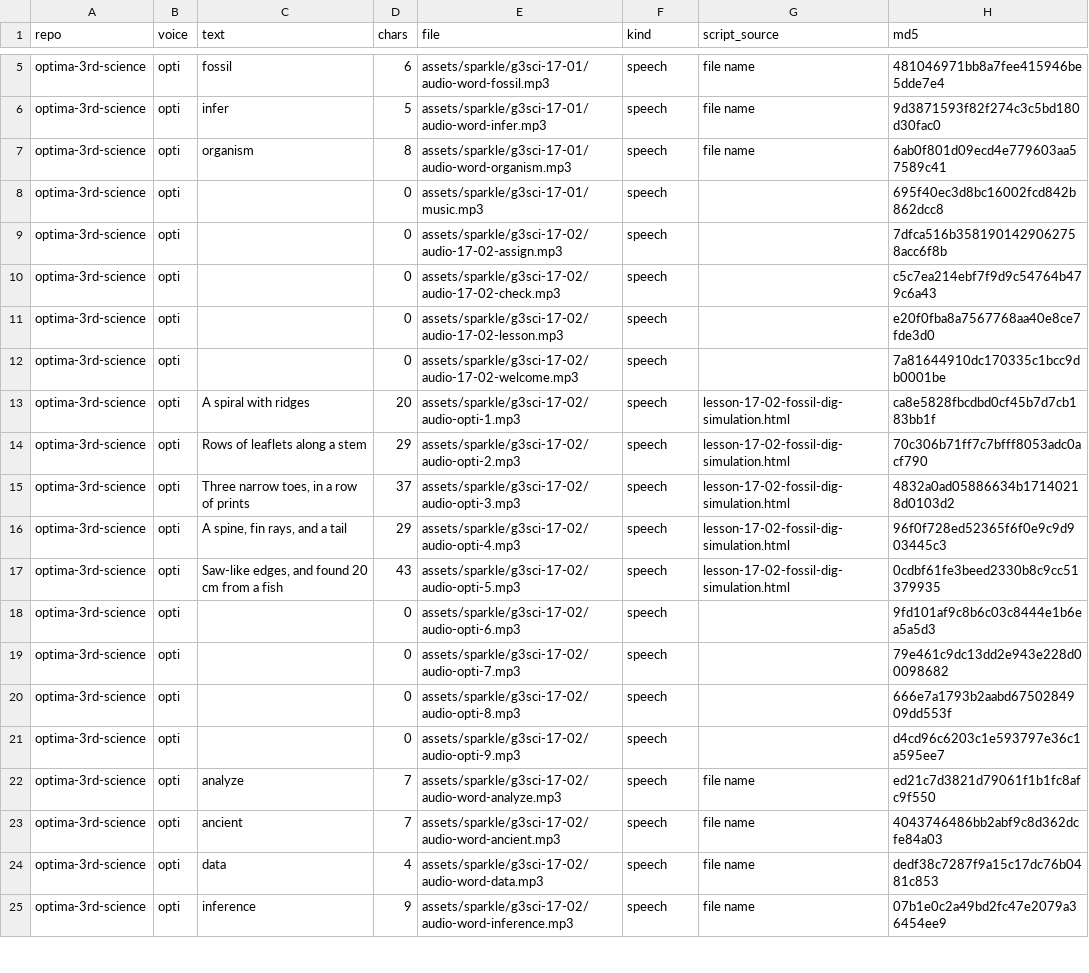
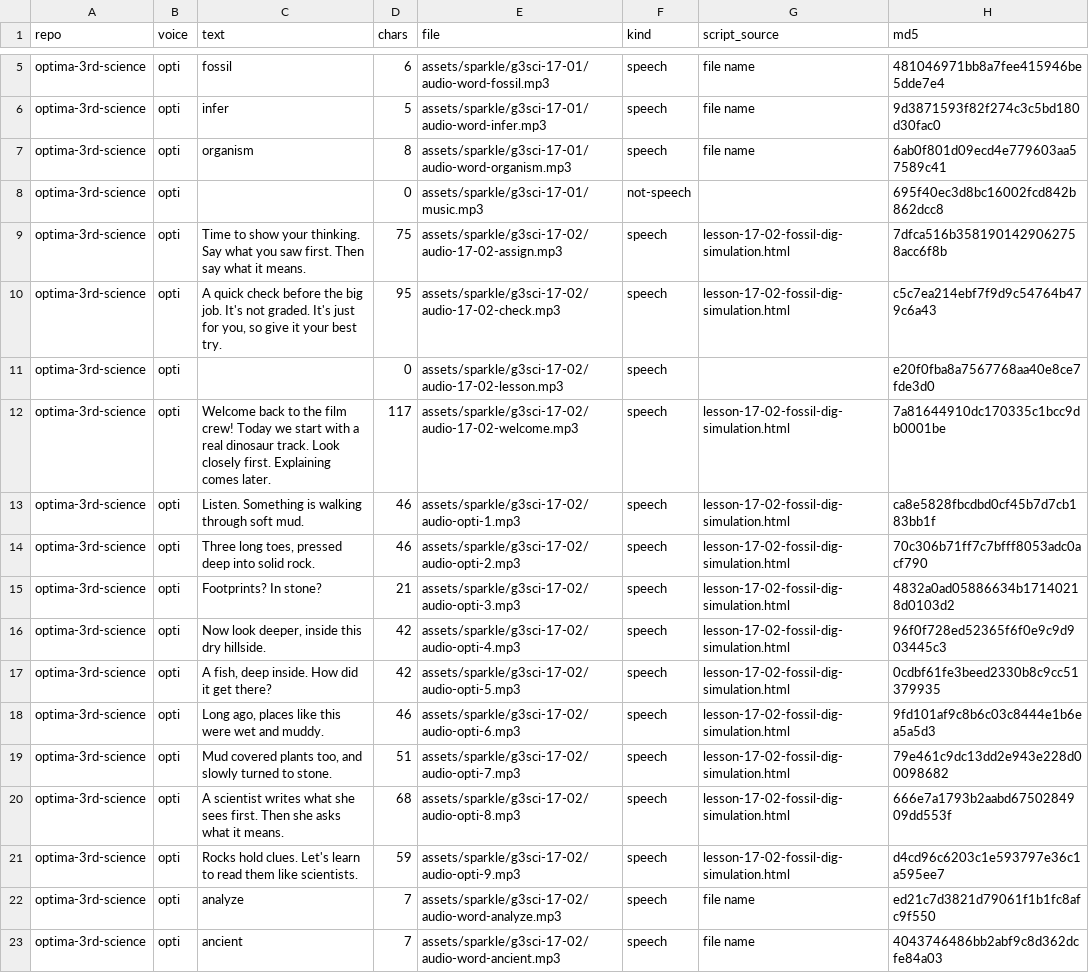
Before and after one commit to optimaondemand/optima-3rd-science, a CSV file: clip-log.csv, drawn as a sheet; only a part is shown, gaps mark what is left out; the shorter side is filled out with more unchanged rows; the diff covers the shown part only.

```diff
--- a/clip-log.csv
+++ b/clip-log.csv
@@ -7,16 +7,16 @@ optima-3rd-science,opti,infer,5,assets/sparkle/g3sci-17-01/audio-word-infer.mp3,
 optima-3rd-science,opti,organism,8,assets/sparkle/g3sci-17-01/audio-word-organism.mp3,speech,file name,6ab0f801d09ecd4e779603aa57589c41
-optima-3rd-science,opti,,0,assets/sparkle/g3sci-17-01/music.mp3,speech,,695f40ec3d8bc16002fcd842b862dcc8
-optima-3rd-science,opti,,0,assets/sparkle/g3sci-17-02/audio-17-02-assign.mp3,speech,,7dfca516b3581901429062758acc6f8b
-optima-3rd-science,opti,,0,assets/sparkle/g3sci-17-02/audio-17-02-check.mp3,speech,,c5c7ea214ebf7f9d9c54764b479c6a43
+optima-3rd-science,opti,,0,assets/sparkle/g3sci-17-01/music.mp3,not-speech,,695f40ec3d8bc16002fcd842b862dcc8
+optima-3rd-science,opti,Time to show your thinking. Say what you saw first. Then say what it means.,75,assets/sparkle/g3sci-17-02/audio-17-02-assign.mp3,speech,lesson-17-02-fossil-dig-simulation.html,7dfca516b3581901429062758acc6f8b
+optima-3rd-science,opti,"A quick check before the big job. It's not graded. It's just for you, so give it your best try.",95,assets/sparkle/g3sci-17-02/audio-17-02-check.mp3,speech,lesson-17-02-fossil-dig-simulation.html,c5c7ea214ebf7f9d9c54764b479c6a43
 optima-3rd-science,opti,,0,assets/sparkle/g3sci-17-02/audio-17-02-lesson.mp3,speech,,e20f0fba8a7567768aa40e8ce7fde3d0
-optima-3rd-science,opti,,0,assets/sparkle/g3sci-17-02/audio-17-02-welcome.mp3,speech,,7a81644910dc170335c1bcc9db0001be
-optima-3rd-science,opti,A spiral with ridges,20,assets/sparkle/g3sci-17-02/audio-opti-1.mp3,speech,lesson-17-02-fossil-dig-simulation.html,ca8e5828fbcdbd0cf45b7d7cb183bb1f
-optima-3rd-science,opti,Rows of leaflets along a stem,29,assets/sparkle/g3sci-17-02/audio-opti-2.mp3,speech,lesson-17-02-fossil-dig-simulation.html,70c306b71ff7c7bfff8053adc0acf790
-optima-3rd-science,opti,"Three narrow toes, in a row of prints",37,assets/sparkle/g3sci-17-02/audio-opti-3.mp3,speech,lesson-17-02-fossil-dig-simulation.html,4832a0ad05886634b17140218d0103d2
-optima-3rd-science,opti,"A spine, fin rays, and a tail",29,assets/sparkle/g3sci-17-02/audio-opti-4.mp3,speech,lesson-17-02-fossil-dig-simulation.html,96f0f728ed52365f6f0e9c9d903445c3
-optima-3rd-science,opti,"Saw-like edges, and found 20 cm from a fish",43,assets/sparkle/g3sci-17-02/audio-opti-5.mp3,speech,lesson-17-02-fossil-dig-simulation.html,0cdbf61fe3beed2330b8c9cc51379935
-optima-3rd-science,opti,,0,assets/sparkle/g3sci-17-02/audio-opti-6.mp3,speech,,9fd101af9c8b6c03c8444e1b6ea5a5d3
-optima-3rd-science,opti,,0,assets/sparkle/g3sci-17-02/audio-opti-7.mp3,speech,,79e461c9dc13dd2e943e228d00098682
-optima-3rd-science,opti,,0,assets/sparkle/g3sci-17-02/audio-opti-8.mp3,speech,,666e7a1793b2aabd6750284909dd553f
-optima-3rd-science,opti,,0,assets/sparkle/g3sci-17-02/audio-opti-9.mp3,speech,,d4cd96c6203c1e593797e36c1a595ee7
+optima-3rd-science,opti,Welcome back to the film crew! Today we start with a real dinosaur track. Look closely first. Explaining comes later.,117,assets/sparkle/g3sci-17-02/audio-17-02-welcome.mp3,speech,lesson-17-02-fossil-dig-simulation.html,7a81644910dc170335c1bcc9db0001be
+optima-3rd-science,opti,Listen. Something is walking through soft mud.,46,assets/sparkle/g3sci-17-02/audio-opti-1.mp3,speech,lesson-17-02-fossil-dig-simulation.html,ca8e5828fbcdbd0cf45b7d7cb183bb1f
+optima-3rd-science,opti,"Three long toes, pressed deep into solid rock.",46,assets/sparkle/g3sci-17-02/audio-opti-2.mp3,speech,lesson-17-02-fossil-dig-simulation.html,70c306b71ff7c7bfff8053adc0acf790
+optima-3rd-science,opti,Footprints? In stone?,21,assets/sparkle/g3sci-17-02/audio-opti-3.mp3,speech,lesson-17-02-fossil-dig-simulation.html,4832a0ad05886634b17140218d0103d2
+optima-3rd-science,opti,"Now look deeper, inside this dry hillside.",42,assets/sparkle/g3sci-17-02/audio-opti-4.mp3,speech,lesson-17-02-fossil-dig-simulation.html,96f0f728ed52365f6f0e9c9d903445c3
+optima-3rd-science,opti,"A fish, deep inside. How did it get there?",42,assets/sparkle/g3sci-17-02/audio-opti-5.mp3,speech,lesson-17-02-fossil-dig-simulation.html,0cdbf61fe3beed2330b8c9cc51379935
+optima-3rd-science,opti,"Long ago, places like this were wet and muddy.",46,assets/sparkle/g3sci-17-02/audio-opti-6.mp3,speech,lesson-17-02-fossil-dig-simulation.html,9fd101af9c8b6c03c8444e1b6ea5a5d3
+optima-3rd-science,opti,"Mud covered plants too, and slowly turned to stone.",51,assets/sparkle/g3sci-17-02/audio-opti-7.mp3,speech,lesson-17-02-fossil-dig-simulation.html,79e461c9dc13dd2e943e228d00098682
+optima-3rd-science,opti,A scientist writes what she sees first. Then she asks what it means.,68,assets/sparkle/g3sci-17-02/audio-opti-8.mp3,speech,lesson-17-02-fossil-dig-simulation.html,666e7a1793b2aabd6750284909dd553f
+optima-3rd-science,opti,Rocks hold clues. Let's learn to read them like scientists.,59,assets/sparkle/g3sci-17-02/audio-opti-9.mp3,speech,lesson-17-02-fossil-dig-simulation.html,d4cd96c6203c1e593797e36c1a595ee7
 optima-3rd-science,opti,analyze,7,assets/sparkle/g3sci-17-02/audio-word-analyze.mp3,speech,file name,ed21c7d3821d79061f1b1fc8afc9f550
```
Also changed, not shown: 26 edited cells elsewhere in this file, 2 other files.
